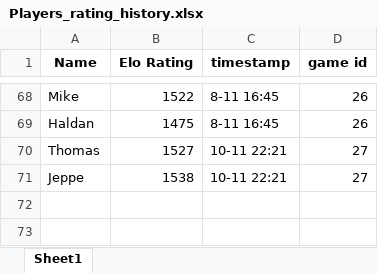
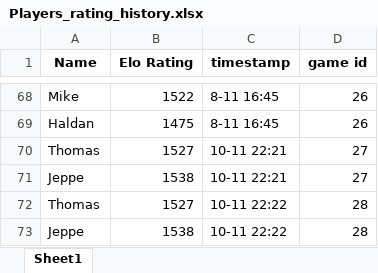
Before and after one commit to EmilHaldan/Bordtennis-EloRankings, an Excel workbook: Players_rating_history.xlsx, sheet Sheet1, drawn as a sheet; only a part is shown, gaps mark what is left out; values as stored, in another font and other column widths than the file's, no borders; the diff names each change by its address in the sheet, - before the commit and + after, or states it on an @@ line.

```diff
--- a/Players_rating_history.xlsx (sheet Sheet1)
+++ b/Players_rating_history.xlsx (sheet Sheet1)
+row 72: Thomas | 1527 | 10-11 22:22 | 28
+row 73: Jeppe | 1538 | 10-11 22:22 | 28
```
Also changed, not shown: Matches.xlsx, Players_rating.xlsx, 2 other files.
